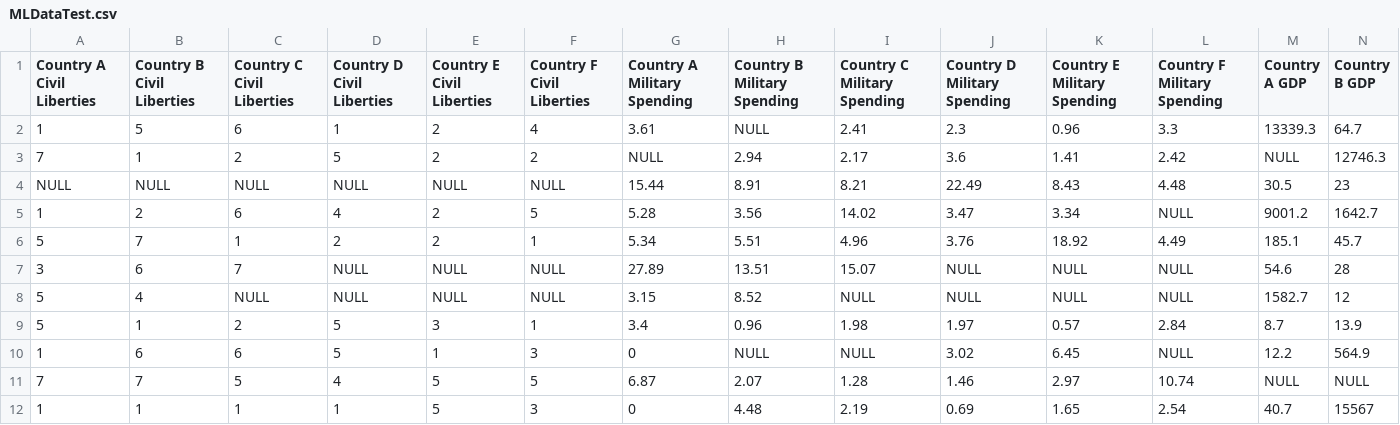
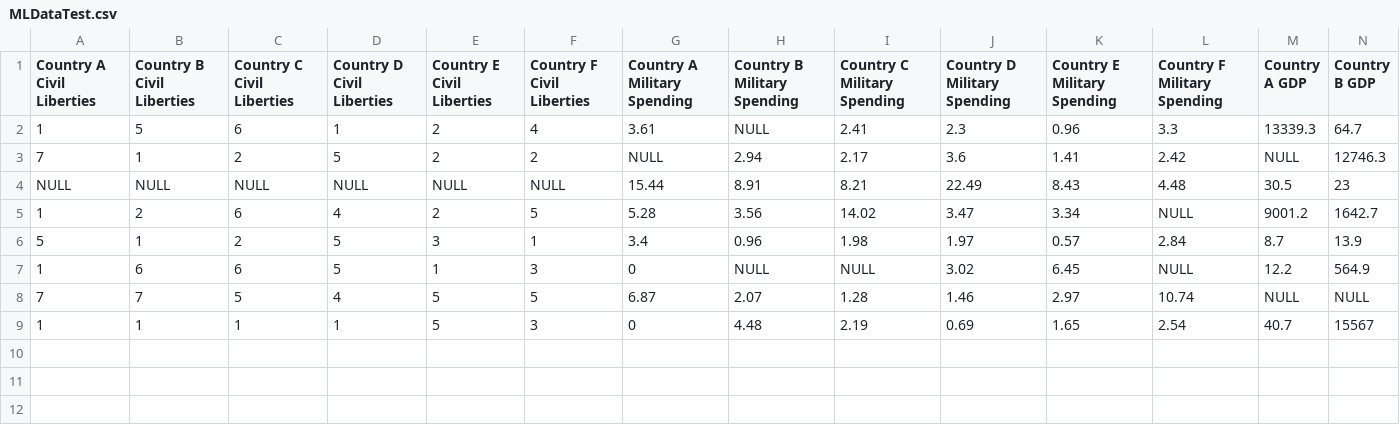
Before and after one commit to DorienCF/ML_Environment_Conflict_Analysis, a CSV file: ML/MLDataTest.csv, drawn as a sheet; only a part is shown; rows hold the shown columns only; the diff names each change by its address in the sheet, - before the commit and + after, or states it on an @@ line.

Commit message:
Update MLDataTest.csv
pruned the test(training) data so that I have postitive test casaes to test the model on.

```diff
--- a/ML/MLDataTest.csv
+++ b/ML/MLDataTest.csv
-row 6: 5 | 7 | 1 | 2 | 2 | 1 | 5.34 | 5.51 | 4.96 | 3.76 | 18.92 | 4.49 | 185.1 | 45.7
-row 7: 3 | 6 | 7 | NULL | NULL | NULL | 27.89 | 13.51 | 15.07 | NULL | NULL | NULL | 54.6 | 28
-row 8: 5 | 4 | NULL | NULL | NULL | NULL | 3.15 | 8.52 | NULL | NULL | NULL | NULL | 1582.7 | 12
```
